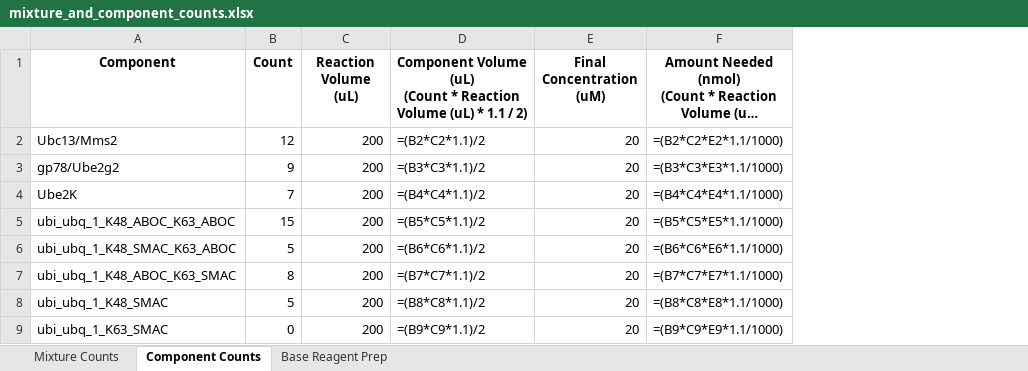
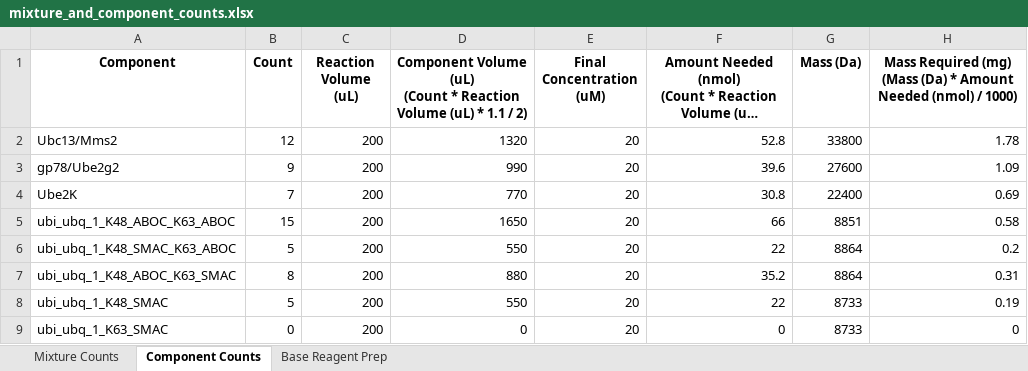
Before and after one commit to erickummelstedt/ubiquitinformatics, an Excel workbook: mixture_and_component_counts.xlsx, sheet Component Counts, drawn as a sheet; long unchanged cells end in …; values as stored, in another font and other column widths than the file's, no borders; formulas without a stored value are shown as written; ↵ is a line break in a cell; the diff names each change by its address in the sheet, - before the commit and + after, or states it on an @@ line.

```diff
--- a/mixture_and_component_counts.xlsx (sheet Component Counts)
+++ b/mixture_and_component_counts.xlsx (sheet Component Counts)
+column G (Mass (Da)), rows 2-9: 33800 | 27600 | 22400 | 8851 | 8864 | 8864 | 8733 | 8733
+column H, rows 1-9: Mass Required (mg) ↵ (Mass (Da) * Amount Needed (nmol) / 1000) | 1.78 | 1.09 | 0.69 | 0.58 | 0.2 | 0.31 | 0.19 | 0
-D2: =(B2*C2*1.1)/2
+D2: 1320
-F2: =(B2*C2*E2*1.1/1000)
+F2: 52.8
-D3: =(B3*C3*1.1)/2
+D3: 990
-F3: =(B3*C3*E3*1.1/1000)
+F3: 39.6
-D4: =(B4*C4*1.1)/2
+D4: 770
-F4: =(B4*C4*E4*1.1/1000)
+F4: 30.8
-D5: =(B5*C5*1.1)/2
+D5: 1650
-F5: =(B5*C5*E5*1.1/1000)
+F5: 66
-D6: =(B6*C6*1.1)/2
+D6: 550
-F6: =(B6*C6*E6*1.1/1000)
+F6: 22
-D7: =(B7*C7*1.1)/2
+D7: 880
-F7: =(B7*C7*E7*1.1/1000)
+F7: 35.2
-D8: =(B8*C8*1.1)/2
+D8: 550
-F8: =(B8*C8*E8*1.1/1000)
+F8: 22
-D9: =(B9*C9*1.1)/2
+D9: 0
-F9: =(B9*C9*E9*1.1/1000)
+F9: 0
```
Also changed, not shown: sheet Base Reagent Prep, sheet Mixture Counts, 2 other files.
